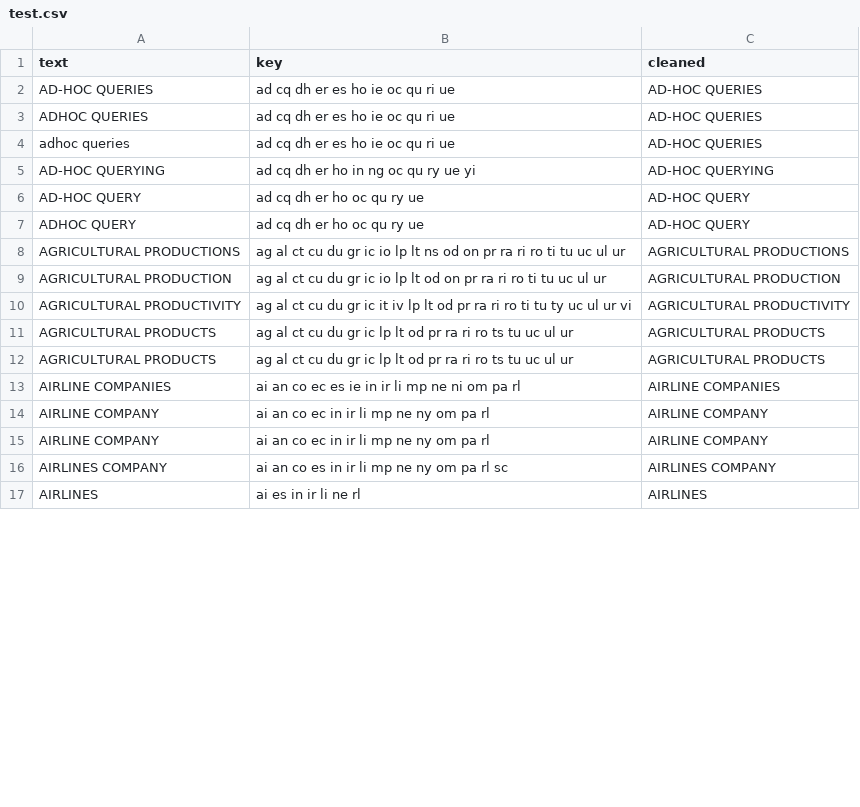
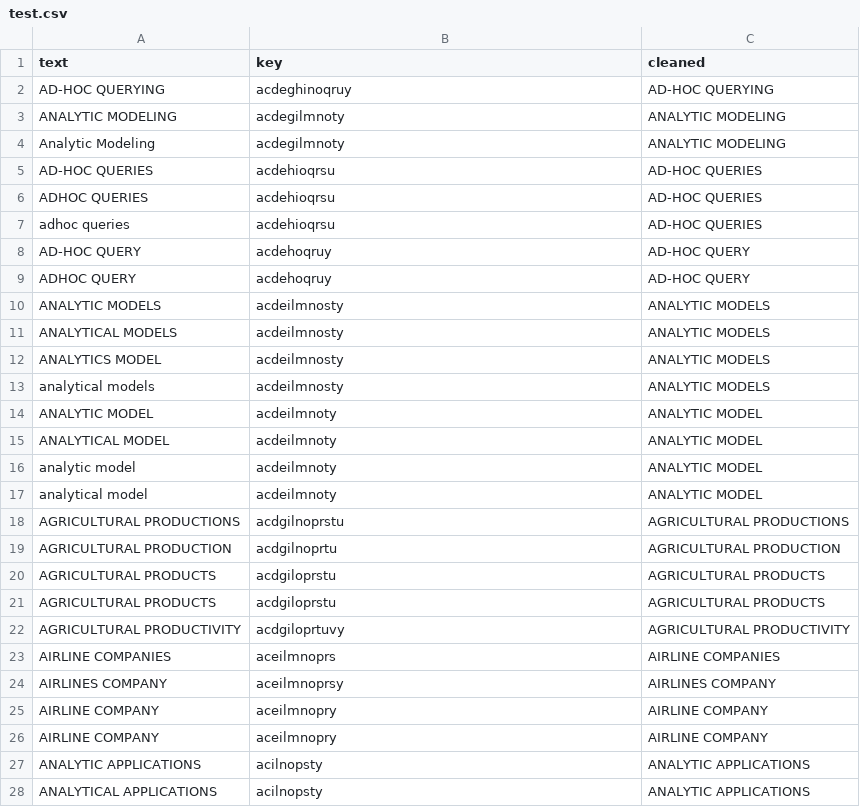
Before and after one commit to classroom-fundamentos-de-analitica/taller-presencial-04-limpieza-de-datos-ngram-ssosag, a CSV file: test.csv, drawn as a sheet; only a part is shown; the diff covers the shown part only.

```diff
--- a/test.csv
+++ b/test.csv
@@ -1,17 +1,28 @@
 text,key,cleaned
-AD-HOC QUERIES,ad cq dh er es ho ie oc qu ri ue,AD-HOC QUERIES
-ADHOC QUERIES,ad cq dh er es ho ie oc qu ri ue,AD-HOC QUERIES
-adhoc queries,ad cq dh er es ho ie oc qu ri ue,AD-HOC QUERIES
-AD-HOC QUERYING,ad cq dh er ho in ng oc qu ry ue yi,AD-HOC QUERYING
-AD-HOC QUERY,ad cq dh er ho oc qu ry ue,AD-HOC QUERY
-ADHOC  QUERY,ad cq dh er ho oc qu ry ue,AD-HOC QUERY
-AGRICULTURAL PRODUCTIONS,ag al ct cu du gr ic io lp lt ns od on pr ra ri ro ti tu uc ul ur,AGRICULTURAL PRODUCTIONS
-AGRICULTURAL PRODUCTION,ag al ct cu du gr ic io lp lt od on pr ra ri ro ti tu uc ul ur,AGRICULTURAL PRODUCTION
-AGRICULTURAL PRODUCTIVITY,ag al ct cu du gr ic it iv lp lt od pr ra ri ro ti tu ty uc ul ur vi,AGRICULTURAL PRODUCTIVITY
-AGRICULTURAL PRODUCTS,ag al ct cu du gr ic lp lt od pr ra ri ro ts tu uc ul ur,AGRICULTURAL PRODUCTS
-AGRICULTURAL PRODUCTS,ag al ct cu du gr ic lp lt od pr ra ri ro ts tu uc ul ur,AGRICULTURAL PRODUCTS
-AIRLINE COMPANIES,ai an co ec es ie in ir li mp ne ni om pa rl,AIRLINE COMPANIES
-AIRLINE COMPANY,ai an co ec in ir li mp ne ny om pa rl,AIRLINE COMPANY
-AIRLINE COMPANY,ai an co ec in ir li mp ne ny om pa rl,AIRLINE COMPANY
-AIRLINES COMPANY,ai an co es in ir li mp ne ny om pa rl sc,AIRLINES COMPANY
-AIRLINES,ai es in ir li ne rl,AIRLINES
+AD-HOC QUERYING,acdeghinoqruy,AD-HOC QUERYING
+ANALYTIC MODELING,acdegilmnoty,ANALYTIC MODELING
+Analytic Modeling,acdegilmnoty,ANALYTIC MODELING
+AD-HOC QUERIES,acdehioqrsu,AD-HOC QUERIES
+ADHOC QUERIES,acdehioqrsu,AD-HOC QUERIES
+adhoc queries,acdehioqrsu,AD-HOC QUERIES
+AD-HOC QUERY,acdehoqruy,AD-HOC QUERY
+ADHOC  QUERY,acdehoqruy,AD-HOC QUERY
+ANALYTIC MODELS,acdeilmnosty,ANALYTIC MODELS
+ANALYTICAL MODELS,acdeilmnosty,ANALYTIC MODELS
+ANALYTICS MODEL,acdeilmnosty,ANALYTIC MODELS
+analytical models,acdeilmnosty,ANALYTIC MODELS
+ANALYTIC MODEL,acdeilmnoty,ANALYTIC MODEL
+ANALYTICAL MODEL,acdeilmnoty,ANALYTIC MODEL
+analytic model,acdeilmnoty,ANALYTIC MODEL
+analytical model,acdeilmnoty,ANALYTIC MODEL
+AGRICULTURAL PRODUCTIONS,acdgilnoprstu,AGRICULTURAL PRODUCTIONS
+AGRICULTURAL PRODUCTION,acdgilnoprtu,AGRICULTURAL PRODUCTION
+AGRICULTURAL PRODUCTS,acdgiloprstu,AGRICULTURAL PRODUCTS
+AGRICULTURAL PRODUCTS,acdgiloprstu,AGRICULTURAL PRODUCTS
+AGRICULTURAL PRODUCTIVITY,acdgiloprtuvy,AGRICULTURAL PRODUCTIVITY
+AIRLINE COMPANIES,aceilmnoprs,AIRLINE COMPANIES
+AIRLINES COMPANY,aceilmnoprsy,AIRLINES COMPANY
+AIRLINE COMPANY,aceilmnopry,AIRLINE COMPANY
+AIRLINE COMPANY,aceilmnopry,AIRLINE COMPANY
+ANALYTIC APPLICATIONS,acilnopsty,ANALYTIC APPLICATIONS
+ANALYTICAL APPLICATIONS,acilnopsty,ANALYTIC APPLICATIONS
```
Also changed, not shown: 3 added rows, 14 removed rows and 9 edited cells elsewhere in this file, 2 other files.
